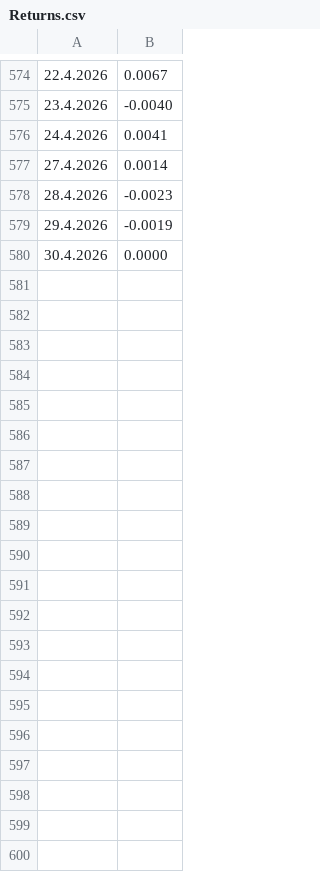
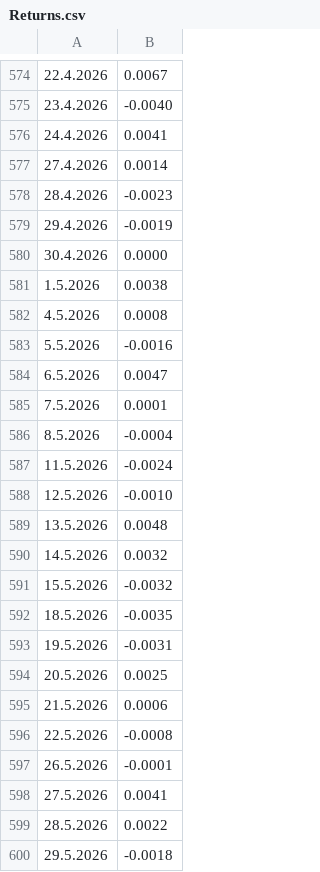
Before and after one commit to LuxSire/Cavallini, a CSV file: Returns.csv, drawn as a sheet; only a part is shown, gaps mark what is left out; the diff covers the shown part only; the diff names each change by its address in the sheet, - before the commit and + after, or states it on an @@ line.

Commit message:
new June returns

```diff
--- a/Returns.csv
+++ b/Returns.csv
+row 581: 1.5.2026 | 0.0038
+row 582: 4.5.2026 | 0.0008
+row 583: 5.5.2026 | -0.0016
+row 584: 6.5.2026 | 0.0047
+row 585: 7.5.2026 | 0.0001
+row 586: 8.5.2026 | -0.0004
+row 587: 11.5.2026 | -0.0024
+row 588: 12.5.2026 | -0.0010
+row 589: 13.5.2026 | 0.0048
+row 590: 14.5.2026 | 0.0032
+row 591: 15.5.2026 | -0.0032
+row 592: 18.5.2026 | -0.0035
+row 593: 19.5.2026 | -0.0031
+row 594: 20.5.2026 | 0.0025
+row 595: 21.5.2026 | 0.0006
+row 596: 22.5.2026 | -0.0008
+row 597: 26.5.2026 | -0.0001
+row 598: 27.5.2026 | 0.0041
+row 599: 28.5.2026 | 0.0022
+row 600: 29.5.2026 | -0.0018
```
Also changed, not shown: 21 added rows elsewhere in this file, 1 other file.
